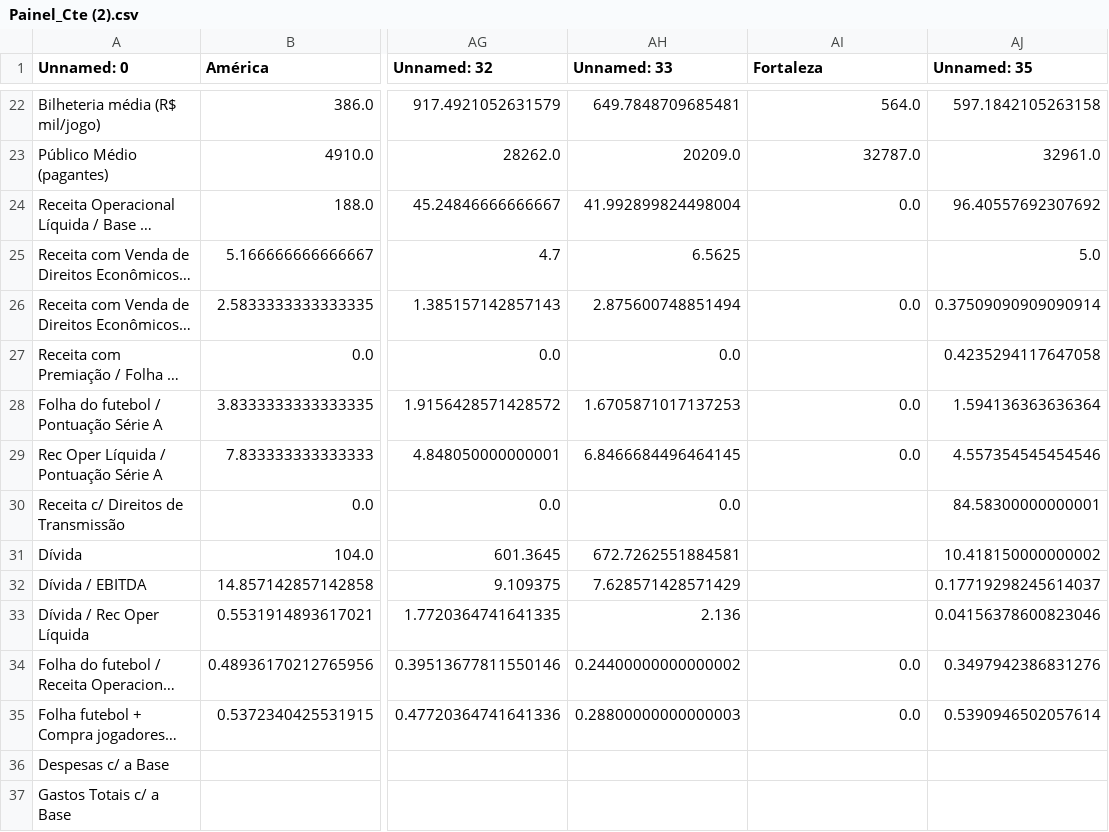
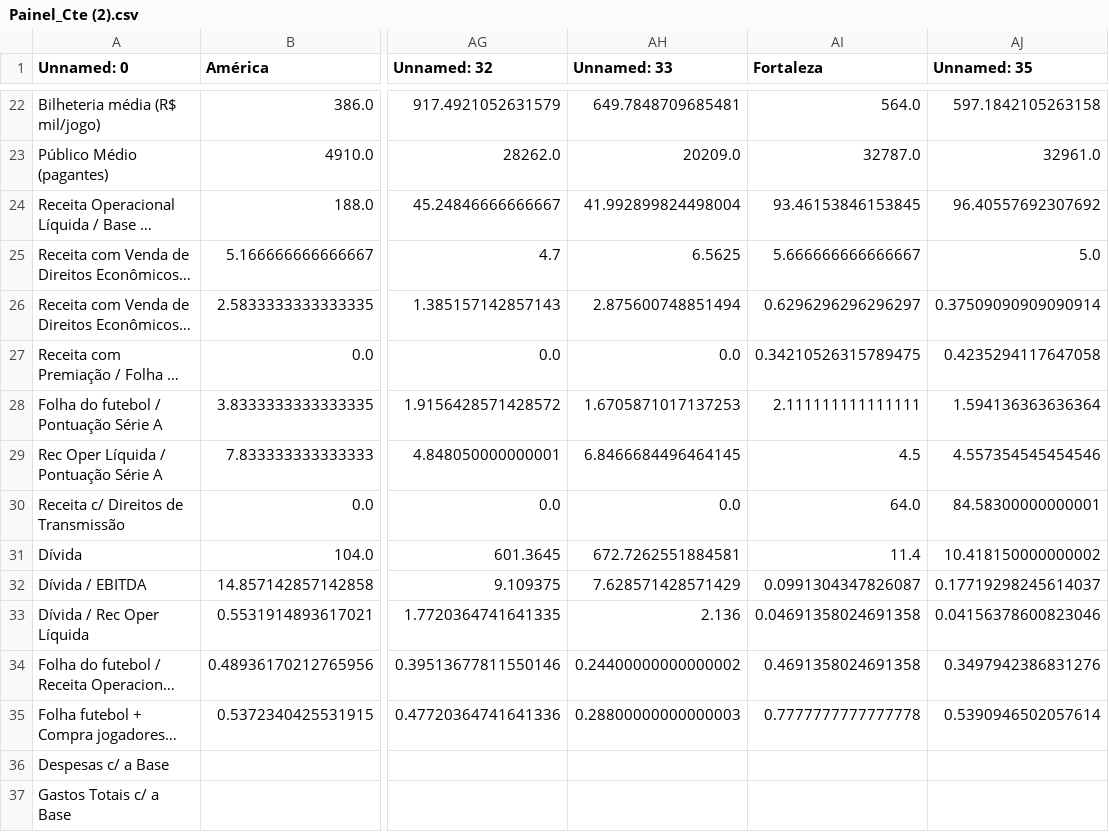
Before and after one commit to Ricardo-1991/Financials, a CSV file: Painel_Cte (2).csv, drawn as a sheet; only a part is shown, gaps mark what is left out; long unchanged cells end in …; the diff covers the shown part only; the diff names each change by its address in the sheet, - before the commit and + after, or states it on an @@ line.

```diff
--- a/Painel_Cte (2).csv
+++ b/Painel_Cte (2).csv
-AI24 (Fortaleza): 0.0
+AI24 (Fortaleza): 93.46153846153845
-AI25 (Fortaleza): (empty)
+AI25 (Fortaleza): 5.666666666666667
-AI26 (Fortaleza): 0.0
+AI26 (Fortaleza): 0.6296296296296297
-AI27 (Fortaleza): (empty)
+AI27 (Fortaleza): 0.34210526315789475
-AI28 (Fortaleza): 0.0
+AI28 (Fortaleza): 2.111111111111111
-AI29 (Fortaleza): 0.0
+AI29 (Fortaleza): 4.5
-AI30 (Fortaleza): (empty)
+AI30 (Fortaleza): 64.0
-AI31 (Fortaleza): (empty)
+AI31 (Fortaleza): 11.4
-AI32 (Fortaleza): (empty)
+AI32 (Fortaleza): 0.0991304347826087
-AI33 (Fortaleza): (empty)
+AI33 (Fortaleza): 0.04691358024691358
-AI34 (Fortaleza): 0.0
+AI34 (Fortaleza): 0.4691358024691358
-AI35 (Fortaleza): 0.0
+AI35 (Fortaleza): 0.7777777777777778
```
Also changed, not shown: 14 edited cells elsewhere in this file, Painel_Cte.csv, Transparência (2).csv, 5 other files.
